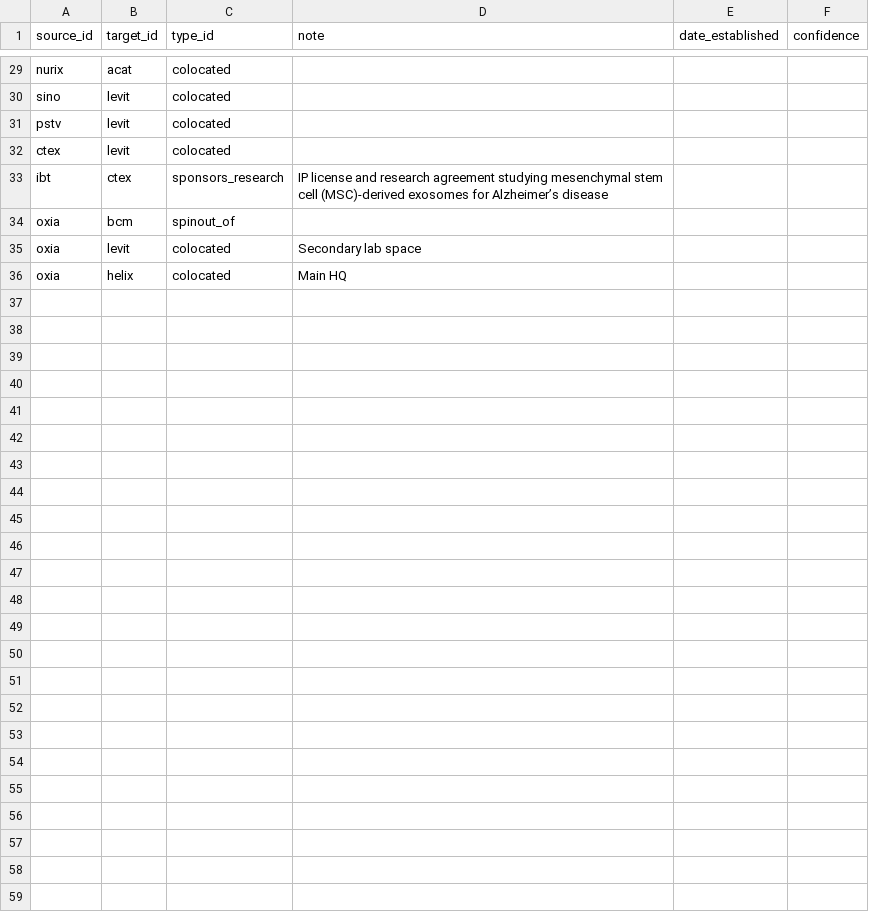
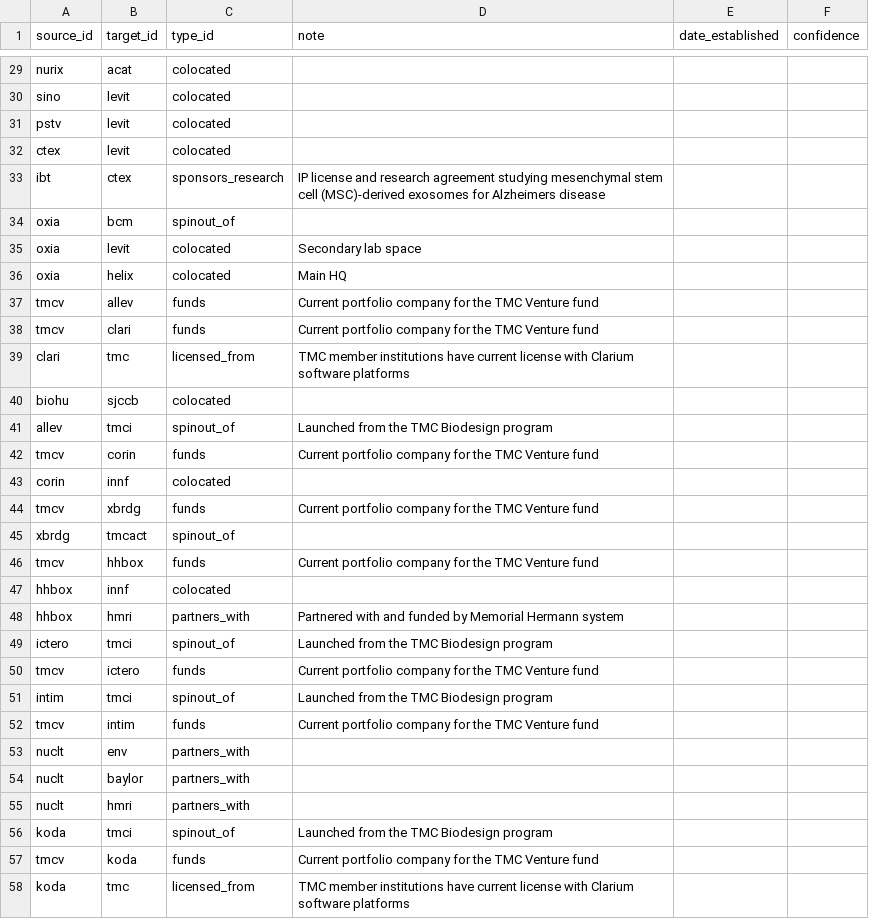
Before and after one commit to kat-does-biotech/houston-biotech-map, a CSV file: data/edges.csv, drawn as a sheet; only a part is shown, gaps mark what is left out; the diff names each change by its address in the sheet, - before the commit and + after, or states it on an @@ line.

```diff
--- a/data/edges.csv
+++ b/data/edges.csv
-D33 (note): …exosomes for Alzheimer’s disease
+D33 (note): …exosomes for Alzheimers disease
+row 37: tmcv | allev | funds | Current portfolio company for the TMC Venture fund
+row 38: tmcv | clari | funds | Current portfolio company for the TMC Venture fund
+row 39: clari | tmc | licensed_from | TMC member institutions have current license with Clarium software platforms
+row 40: biohu | sjccb | colocated
+row 41: allev | tmci | spinout_of | Launched from the TMC Biodesign program
+row 42: tmcv | corin | funds | Current portfolio company for the TMC Venture fund
+row 43: corin | innf | colocated
+row 44: tmcv | xbrdg | funds | Current portfolio company for the TMC Venture fund
+row 45: xbrdg | tmcact | spinout_of
+row 46: tmcv | hhbox | funds | Current portfolio company for the TMC Venture fund
+row 47: hhbox | innf | colocated
+row 48: hhbox | hmri | partners_with | Partnered with and funded by Memorial Hermann system
+row 49: ictero | tmci | spinout_of | Launched from the TMC Biodesign program
+row 50: tmcv | ictero | funds | Current portfolio company for the TMC Venture fund
+row 51: intim | tmci | spinout_of | Launched from the TMC Biodesign program
+row 52: tmcv | intim | funds | Current portfolio company for the TMC Venture fund
+row 53: nuclt | env | partners_with
+row 54: nuclt | baylor | partners_with
+row 55: nuclt | hmri | partners_with
+row 56: koda | tmci | spinout_of | Launched from the TMC Biodesign program
+row 57: tmcv | koda | funds | Current portfolio company for the TMC Venture fund
+row 58: koda | tmc | licensed_from | TMC member institutions have current license with Clarium software platforms
```
Also changed, not shown: data/institutions.csv, 1 other file.
